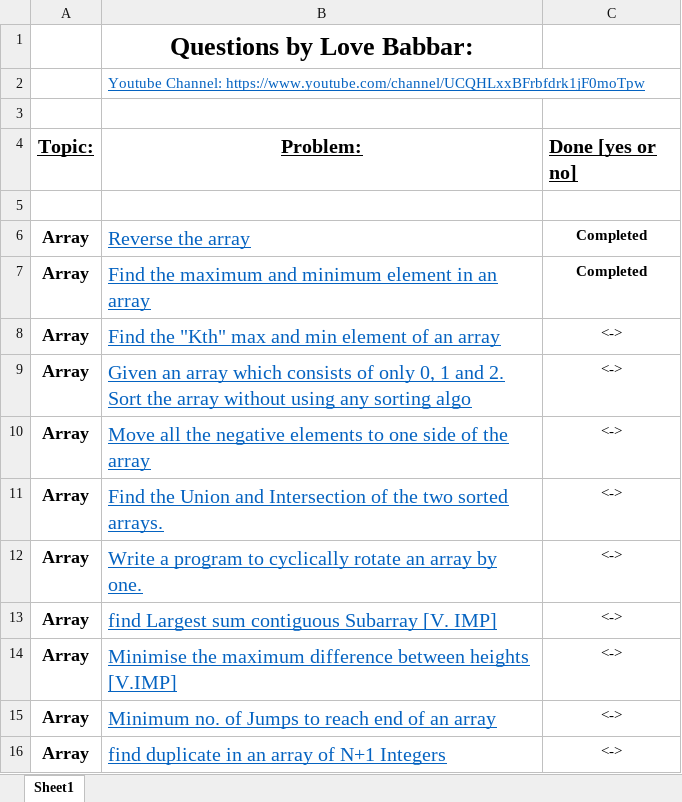
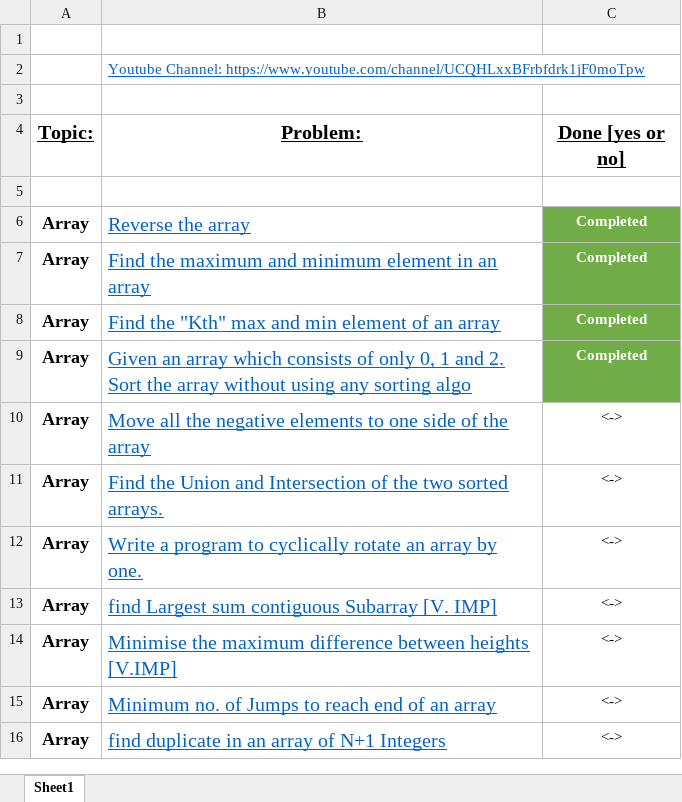
Before and after one commit to Nishchit-Dev/450-Challenge, an Excel workbook: FINAL450.xlsx, sheet Sheet1, drawn as a sheet; only a part is shown; values as stored, in another font and other column widths than the file's, no borders; the diff names each change by its address in the sheet, - before the commit and + after, or states it on an @@ line.

```diff
--- a/FINAL450.xlsx (sheet Sheet1)
+++ b/FINAL450.xlsx (sheet Sheet1)
-B1 (Problem:): Questions by Love Babbar:
+B1 (Problem:): (empty)
-C4 alignment: left
+C4 alignment: center
@@ C6:C9 fill: none → #70AD47, text colour: black → #FFFFFF @@
-C8:C9 (Done [yes or no]): <->
+C8:C9 (Done [yes or no]): Completed
-C8:C9 bold: off
+C8:C9 bold: on
```
Also changed, not shown: 2 other files.
